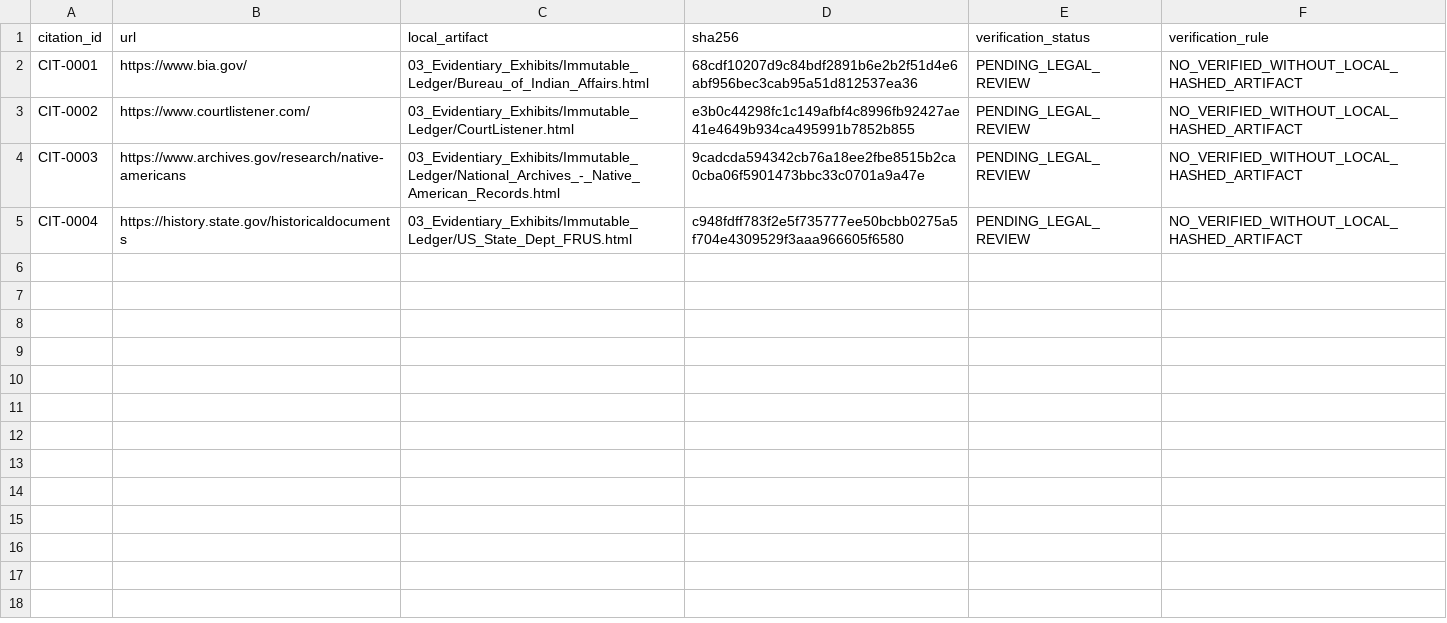
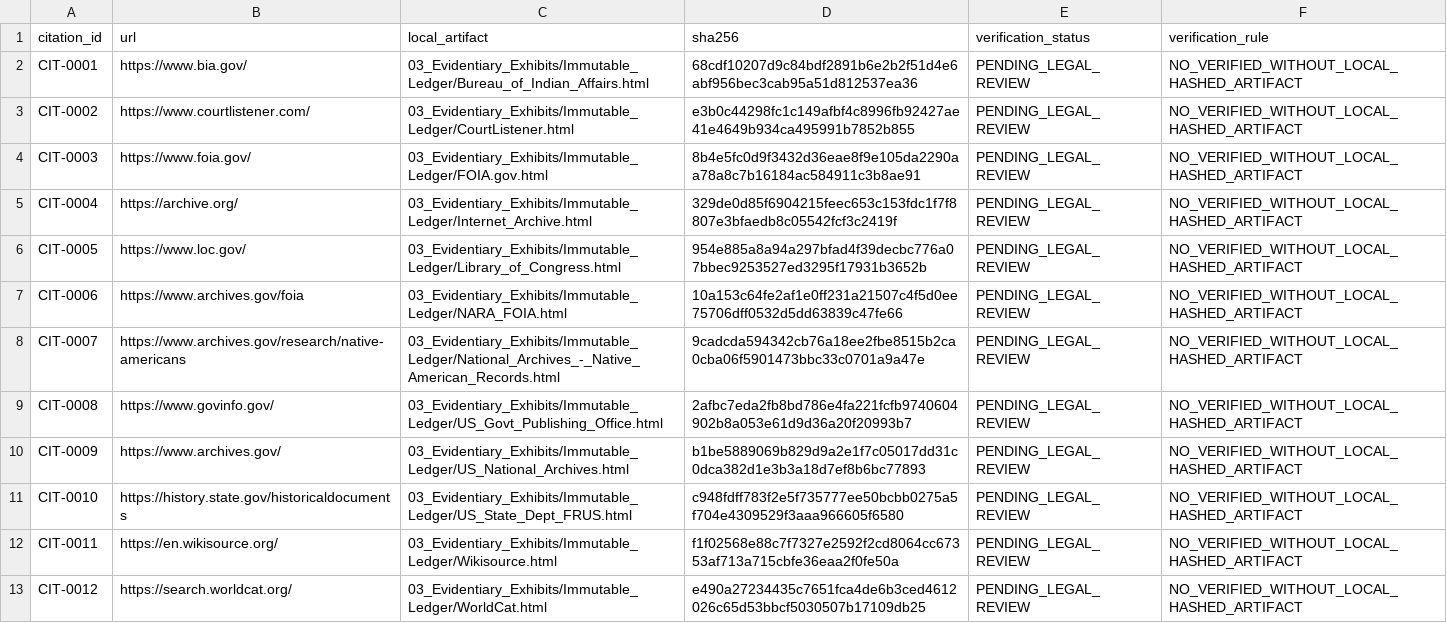
Before and after one commit to GlobalRestitutionAlliance/turtle-island-us-va-monacan-indian-nation-master-litigation, a CSV file: 03_Evidentiary_Exhibits/CITATION_INDEX.csv, drawn as a sheet.

Commit message:
Batch 2b: harvest expanded sources, citations, manifests

```diff
--- a/03_Evidentiary_Exhibits/CITATION_INDEX.csv
+++ b/03_Evidentiary_Exhibits/CITATION_INDEX.csv
@@ -3,3 +3,11 @@ CIT-0001,https://www.bia.gov/,03_Evidentiary_Exhibits/Immutable_Ledger/Bureau_of
 CIT-0002,https://www.courtlistener.com/,03_Evidentiary_Exhibits/Immutable_Ledger/CourtListener.html,e3b0c44298fc1c149afbf4c8996fb92427ae41e4649b934ca495991b7852b855,PENDING_LEGAL_REVIEW,NO_VERIFIED_WITHOUT_LOCAL_HASHED_ARTIFACT
-CIT-0003,https://www.archives.gov/research/native-americans,03_Evidentiary_Exhibits/Immutable_Ledger/National_Archives_-_Native_American_Records.html,9cadcda594342cb76a18ee2fbe8515b2ca0cba06f5901473bbc33c0701a9a47e,PENDING_LEGAL_REVIEW,NO_VERIFIED_WITHOUT_LOCAL_HASHED_ARTIFACT
-CIT-0004,https://history.state.gov/historicaldocuments,03_Evidentiary_Exhibits/Immutable_Ledger/US_State_Dept_FRUS.html,c948fdff783f2e5f735777ee50bcbb0275a5f704e4309529f3aaa966605f6580,PENDING_LEGAL_REVIEW,NO_VERIFIED_WITHOUT_LOCAL_HASHED_ARTIFACT
+CIT-0003,https://www.foia.gov/,03_Evidentiary_Exhibits/Immutable_Ledger/FOIA.gov.html,8b4e5fc0d9f3432d36eae8f9e105da2290aa78a8c7b16184ac584911c3b8ae91,PENDING_LEGAL_REVIEW,NO_VERIFIED_WITHOUT_LOCAL_HASHED_ARTIFACT
+CIT-0004,https://archive.org/,03_Evidentiary_Exhibits/Immutable_Ledger/Internet_Archive.html,329de0d85f6904215feec653c153fdc1f7f8807e3bfaedb8c05542fcf3c2419f,PENDING_LEGAL_REVIEW,NO_VERIFIED_WITHOUT_LOCAL_HASHED_ARTIFACT
+CIT-0005,https://www.loc.gov/,03_Evidentiary_Exhibits/Immutable_Ledger/Library_of_Congress.html,954e885a8a94a297bfad4f39decbc776a07bbec9253527ed3295f17931b3652b,PENDING_LEGAL_REVIEW,NO_VERIFIED_WITHOUT_LOCAL_HASHED_ARTIFACT
+CIT-0006,https://www.archives.gov/foia,03_Evidentiary_Exhibits/Immutable_Ledger/NARA_FOIA.html,10a153c64fe2af1e0ff231a21507c4f5d0ee75706dff0532d5dd63839c47fe66,PENDING_LEGAL_REVIEW,NO_VERIFIED_WITHOUT_LOCAL_HASHED_ARTIFACT
+CIT-0007,https://www.archives.gov/research/native-americans,03_Evidentiary_Exhibits/Immutable_Ledger/National_Archives_-_Native_American_Records.html,9cadcda594342cb76a18ee2fbe8515b2ca0cba06f5901473bbc33c0701a9a47e,PENDING_LEGAL_REVIEW,NO_VERIFIED_WITHOUT_LOCAL_HASHED_ARTIFACT
+CIT-0008,https://www.govinfo.gov/,03_Evidentiary_Exhibits/Immutable_Ledger/US_Govt_Publishing_Office.html,2afbc7eda2fb8bd786e4fa221fcfb9740604902b8a053e61d9d36a20f20993b7,PENDING_LEGAL_REVIEW,NO_VERIFIED_WITHOUT_LOCAL_HASHED_ARTIFACT
+CIT-0009,https://www.archives.gov/,03_Evidentiary_Exhibits/Immutable_Ledger/US_National_Archives.html,b1be5889069b829d9a2e1f7c05017dd31c0dca382d1e3b3a18d7ef8b6bc77893,PENDING_LEGAL_REVIEW,NO_VERIFIED_WITHOUT_LOCAL_HASHED_ARTIFACT
+CIT-0010,https://history.state.gov/historicaldocuments,03_Evidentiary_Exhibits/Immutable_Ledger/US_State_Dept_FRUS.html,c948fdff783f2e5f735777ee50bcbb0275a5f704e4309529f3aaa966605f6580,PENDING_LEGAL_REVIEW,NO_VERIFIED_WITHOUT_LOCAL_HASHED_ARTIFACT
+CIT-0011,https://en.wikisource.org/,03_Evidentiary_Exhibits/Immutable_Ledger/Wikisource.html,f1f02568e88c7f7327e2592f2cd8064cc67353af713a715cbfe36eaa2f0fe50a,PENDING_LEGAL_REVIEW,NO_VERIFIED_WITHOUT_LOCAL_HASHED_ARTIFACT
+CIT-0012,https://search.worldcat.org/,03_Evidentiary_Exhibits/Immutable_Ledger/WorldCat.html,e490a27234435c7651fca4de6b3ced4612026c65d53bbcf5030507b17109db25,PENDING_LEGAL_REVIEW,NO_VERIFIED_WITHOUT_LOCAL_HASHED_ARTIFACT
```
Also changed, not shown: 32 other files.
